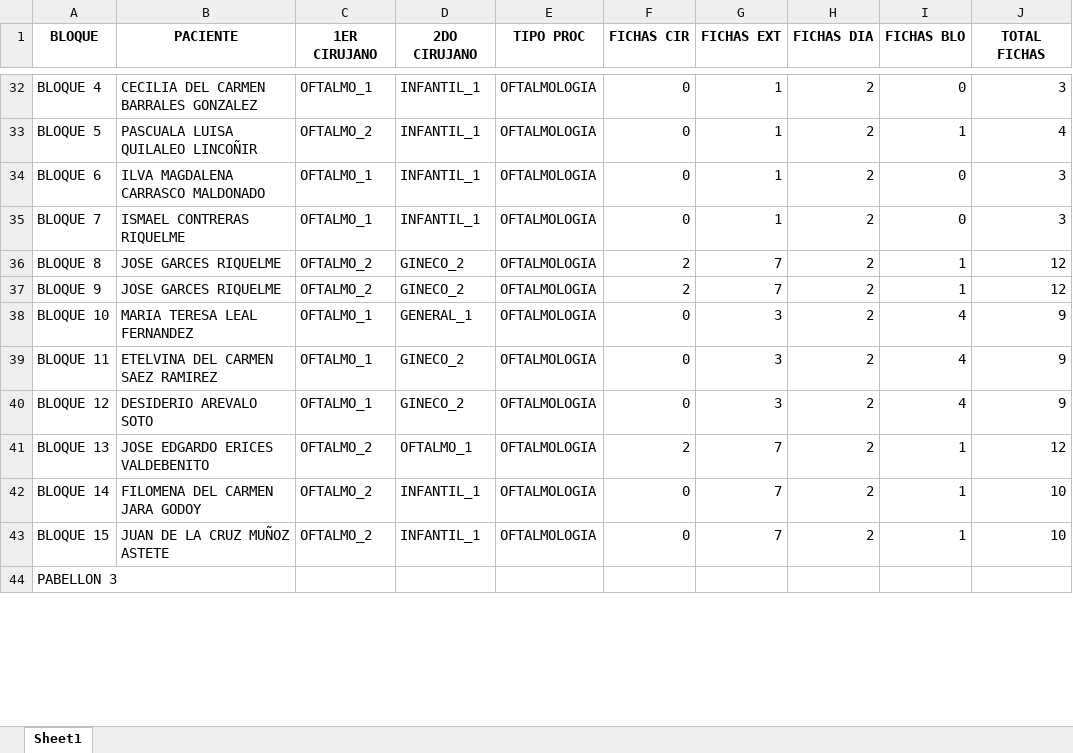
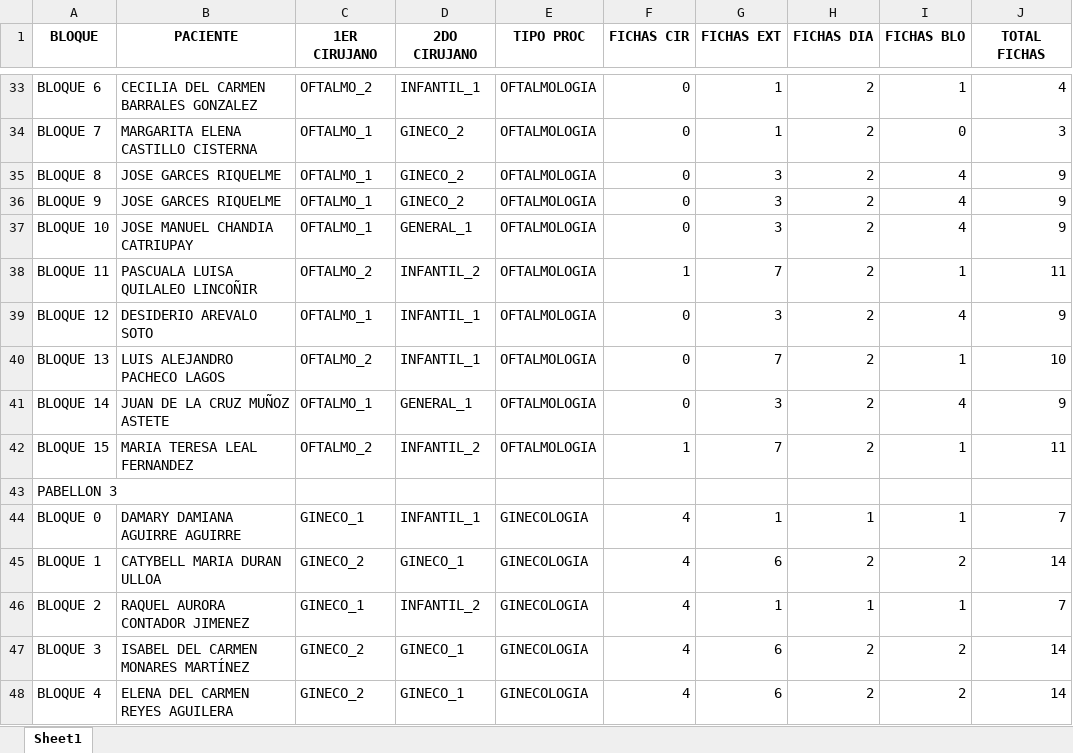
Before and after one commit to Franri3008/Tesis, an Excel workbook: output/LPM/instance1_Schedule_vCp2n150s12d1.xlsx, sheet Sheet1, drawn as a sheet; only a part is shown, gaps mark what is left out; values as stored, in another font and other column widths than the file's, no borders; removed rows and columns are numbered as before the commit, all else as after; the diff covers the shown part only; the diff names each change by its address in the sheet, - before the commit and + after, or states it on an @@ line.

```diff
--- a/output/LPM/instance1_Schedule_vCp2n150s12d1.xlsx (sheet Sheet1)
+++ b/output/LPM/instance1_Schedule_vCp2n150s12d1.xlsx (sheet Sheet1)
-A33 (BLOQUE): BLOQUE 4
+A33 (BLOQUE): BLOQUE 6
-C33 (1ER CIRUJANO): OFTALMO_1
+C33 (1ER CIRUJANO): OFTALMO_2
-I33 (FICHAS BLO): 0
+I33 (FICHAS BLO): 1
-J33 (TOTAL FICHAS): 3
+J33 (TOTAL FICHAS): 4
-row 33: BLOQUE 5 | PASCUALA LUISA QUILALEO LINCOÑIR | OFTALMO_2 | INFANTIL_1 | OFTALMOLOGIA | 0 | 1 | 2 | 1 | 4
-row 34: BLOQUE 6 | ILVA MAGDALENA CARRASCO MALDONADO | OFTALMO_1 | INFANTIL_1 | OFTALMOLOGIA | 0 | 1 | 2 | 0 | 3
-B34 (PACIENTE): ISMAEL CONTRERAS RIQUELME
+B34 (PACIENTE): MARGARITA ELENA CASTILLO CISTERNA
-D34 (2DO CIRUJANO): INFANTIL_1
+D34 (2DO CIRUJANO): GINECO_2
-C35:C36 (1ER CIRUJANO): OFTALMO_2
+C35:C36 (1ER CIRUJANO): OFTALMO_1
-F35:F36 (FICHAS CIR): 2
+F35:F36 (FICHAS CIR): 0
-G35:G36 (FICHAS EXT): 7
+G35:G36 (FICHAS EXT): 3
-I35:I36 (FICHAS BLO): 1
+I35:I36 (FICHAS BLO): 4
-J35:J36 (TOTAL FICHAS): 12
+J35:J36 (TOTAL FICHAS): 9
-B37 (PACIENTE): MARIA TERESA LEAL FERNANDEZ
+B37 (PACIENTE): JOSE MANUEL CHANDIA CATRIUPAY
-row 39: BLOQUE 11 | ETELVINA DEL CARMEN SAEZ RAMIREZ | OFTALMO_1 | GINECO_2 | OFTALMOLOGIA | 0 | 3 | 2 | 4 | 9
+row 38: BLOQUE 11 | PASCUALA LUISA QUILALEO LINCOÑIR | OFTALMO_2 | INFANTIL_2 | OFTALMOLOGIA | 1 | 7 | 2 | 1 | 11
-D39 (2DO CIRUJANO): GINECO_2
+D39 (2DO CIRUJANO): INFANTIL_1
-row 41: BLOQUE 13 | JOSE EDGARDO ERICES VALDEBENITO | OFTALMO_2 | OFTALMO_1 | OFTALMOLOGIA | 2 | 7 | 2 | 1 | 12
-A40 (BLOQUE): BLOQUE 14
+A40 (BLOQUE): BLOQUE 13
-B40 (PACIENTE): FILOMENA DEL CARMEN JARA GODOY
+B40 (PACIENTE): LUIS ALEJANDRO PACHECO LAGOS
-A41 (BLOQUE): BLOQUE 15
+A41 (BLOQUE): BLOQUE 14
-C41 (1ER CIRUJANO): OFTALMO_2
+C41 (1ER CIRUJANO): OFTALMO_1
-D41 (2DO CIRUJANO): INFANTIL_1
+D41 (2DO CIRUJANO): GENERAL_1
-G41 (FICHAS EXT): 7
+G41 (FICHAS EXT): 3
-I41 (FICHAS BLO): 1
+I41 (FICHAS BLO): 4
-J41 (TOTAL FICHAS): 10
+J41 (TOTAL FICHAS): 9
+row 42: BLOQUE 15 | MARIA TERESA LEAL FERNANDEZ | OFTALMO_2 | INFANTIL_2 | OFTALMOLOGIA | 1 | 7 | 2 | 1 | 11
+row 44: BLOQUE 0 | DAMARY DAMIANA AGUIRRE AGUIRRE | GINECO_1 | INFANTIL_1 | GINECOLOGIA | 4 | 1 | 1 | 1 | 7
+row 45: BLOQUE 1 | CATYBELL MARIA DURAN ULLOA | GINECO_2 | GINECO_1 | GINECOLOGIA | 4 | 6 | 2 | 2 | 14
+row 46: BLOQUE 2 | RAQUEL AURORA CONTADOR JIMENEZ | GINECO_1 | INFANTIL_2 | GINECOLOGIA | 4 | 1 | 1 | 1 | 7
+row 47: BLOQUE 3 | ISABEL DEL CARMEN MONARES MARTÍNEZ | GINECO_2 | GINECO_1 | GINECOLOGIA | 4 | 6 | 2 | 2 | 14
+row 48: BLOQUE 4 | ELENA DEL CARMEN REYES AGUILERA | GINECO_2 | GINECO_1 | GINECOLOGIA | 4 | 6 | 2 | 2 | 14
```
Also changed, not shown: 12 added rows, 16 removed rows and 57 edited cells elsewhere in this sheet, Output/CPM/etapa1_output.xlsx, output/LPM/instance1_output.xlsx, 7 other files.
